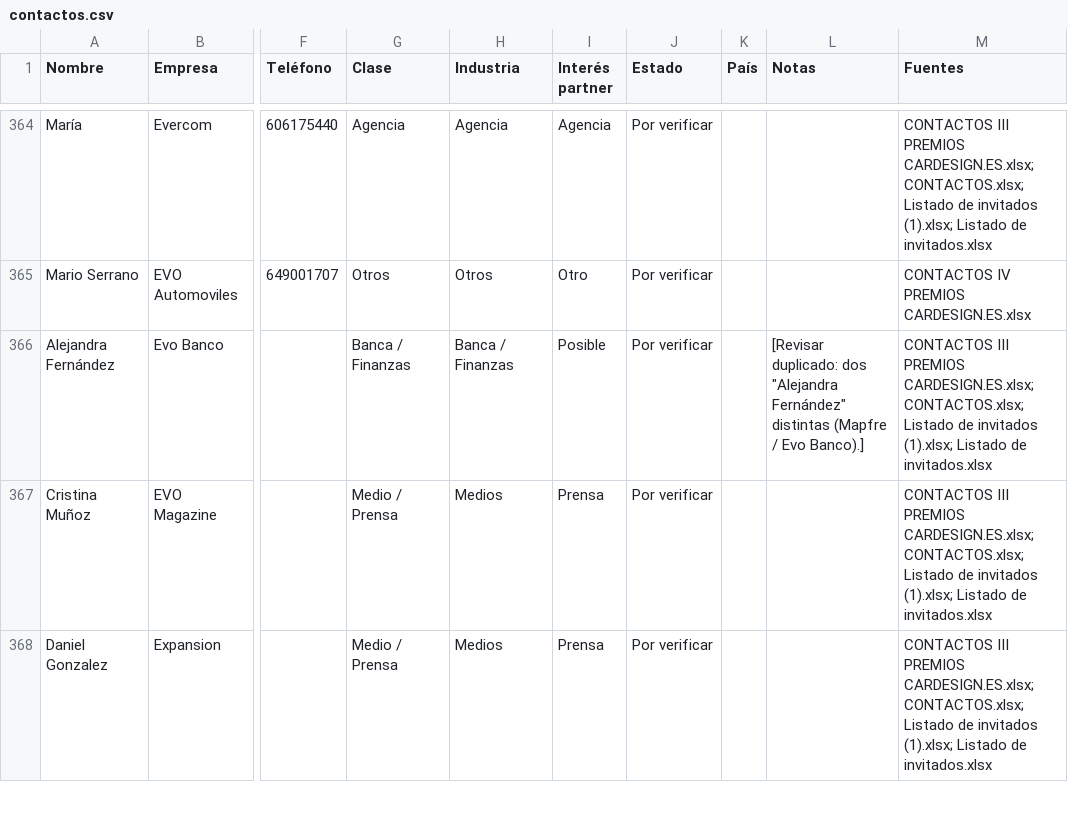
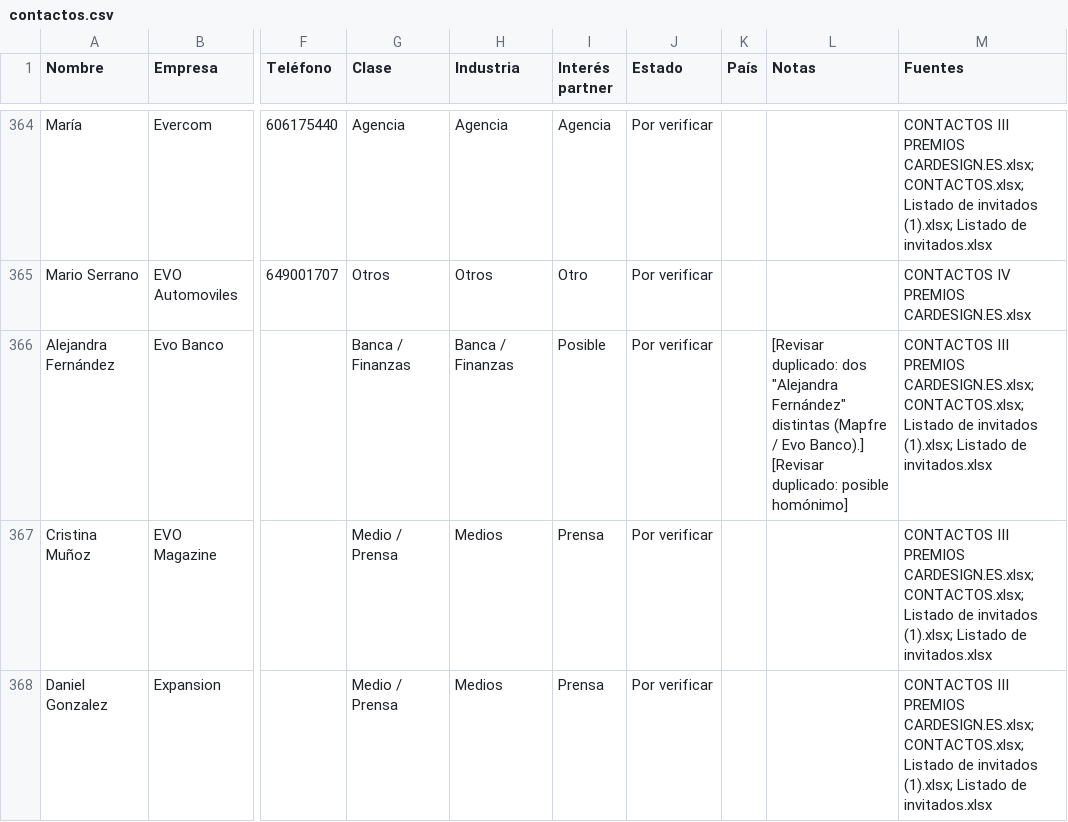
Before and after one commit to alvaromuro99/CarDesign-App, a CSV file: contactos/contactos.csv, drawn as a sheet; only a part is shown, gaps mark what is left out; the diff covers the shown part only; the diff names each change by its address in the sheet, - before the commit and + after, or states it on an @@ line.

```diff
--- a/contactos/contactos.csv
+++ b/contactos/contactos.csv
-L366 (Notas): …Evo Banco).]
+L366 (Notas): …Evo Banco).] [Revisar duplicado: posible homónimo]
```
Also changed, not shown: 3 added rows, 6 removed rows and 14 edited cells elsewhere in this file.
